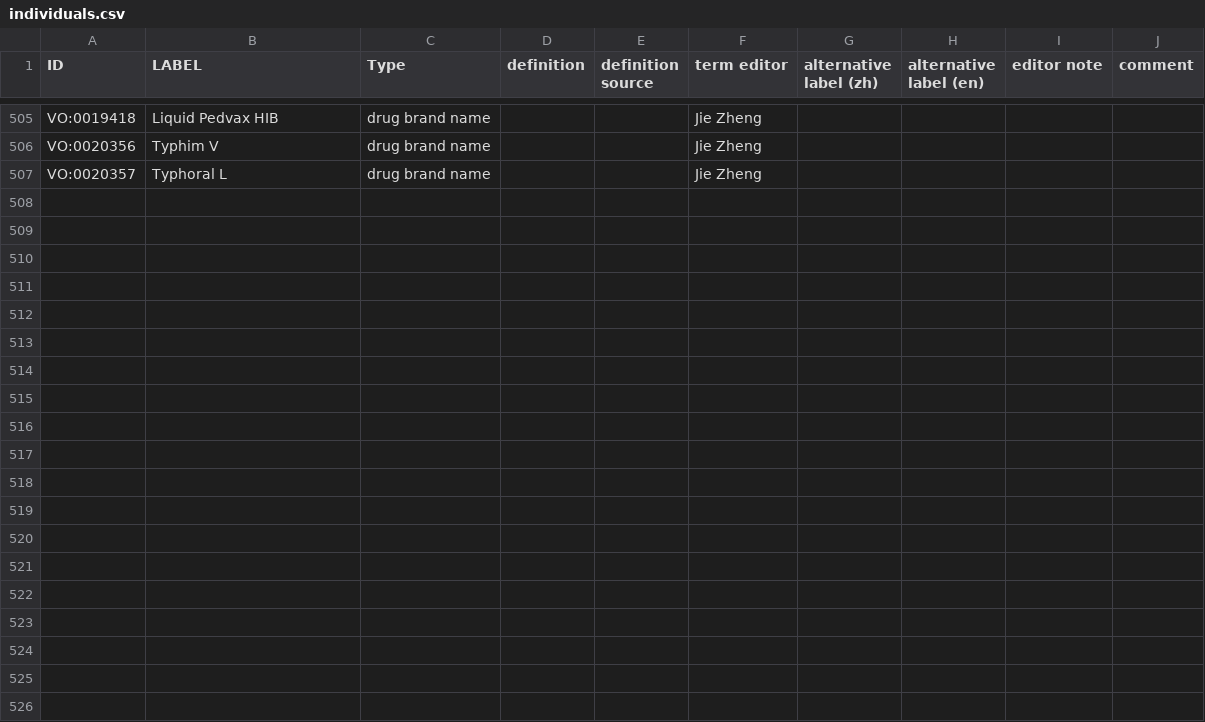
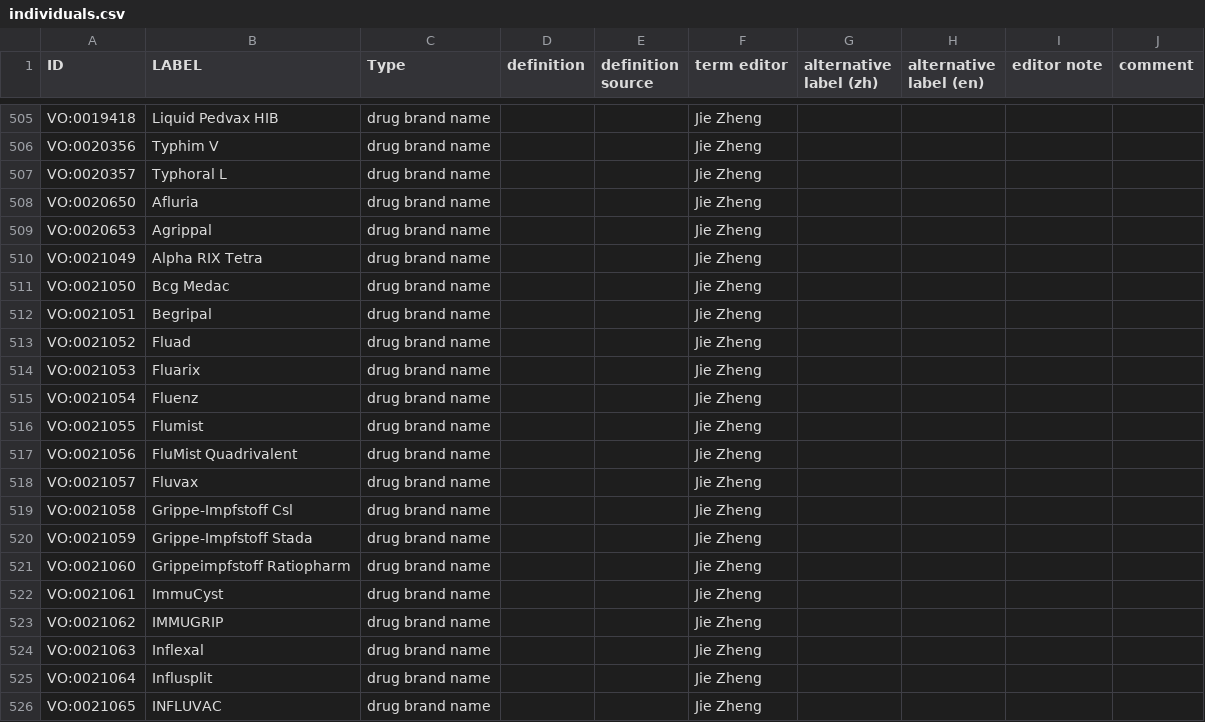
Before and after one commit to vaccineontology/VO, a CSV file: src/templates/individuals.csv, drawn as a sheet; only a part is shown, gaps mark what is left out; the diff covers the shown part only; the diff names each change by its address in the sheet, - before the commit and + after, or states it on an @@ line.

Commit message:
add new drug brand names

```diff
--- a/src/templates/individuals.csv
+++ b/src/templates/individuals.csv
+row 508: VO:0020650 | Afluria | drug brand name |  |  | Jie Zheng
+row 509: VO:0020653 | Agrippal | drug brand name |  |  | Jie Zheng
+row 510: VO:0021049 | Alpha RIX Tetra | drug brand name |  |  | Jie Zheng
+row 511: VO:0021050 | Bcg Medac | drug brand name |  |  | Jie Zheng
+row 512: VO:0021051 | Begripal | drug brand name |  |  | Jie Zheng
+row 513: VO:0021052 | Fluad | drug brand name |  |  | Jie Zheng
+row 514: VO:0021053 | Fluarix | drug brand name |  |  | Jie Zheng
+row 515: VO:0021054 | Fluenz | drug brand name |  |  | Jie Zheng
+row 516: VO:0021055 | Flumist | drug brand name |  |  | Jie Zheng
+row 517: VO:0021056 | FluMist Quadrivalent | drug brand name |  |  | Jie Zheng
+row 518: VO:0021057 | Fluvax | drug brand name |  |  | Jie Zheng
+row 519: VO:0021058 | Grippe-Impfstoff Csl | drug brand name |  |  | Jie Zheng
+row 520: VO:0021059 | Grippe-Impfstoff Stada | drug brand name |  |  | Jie Zheng
+row 521: VO:0021060 | Grippeimpfstoff Ratiopharm | drug brand name |  |  | Jie Zheng
+row 522: VO:0021061 | ImmuCyst | drug brand name |  |  | Jie Zheng
+row 523: VO:0021062 | IMMUGRIP | drug brand name |  |  | Jie Zheng
+row 524: VO:0021063 | Inflexal | drug brand name |  |  | Jie Zheng
+row 525: VO:0021064 | Influsplit | drug brand name |  |  | Jie Zheng
+row 526: VO:0021065 | INFLUVAC | drug brand name |  |  | Jie Zheng
```
Also changed, not shown: 13 added rows elsewhere in this file, 1 other file.
